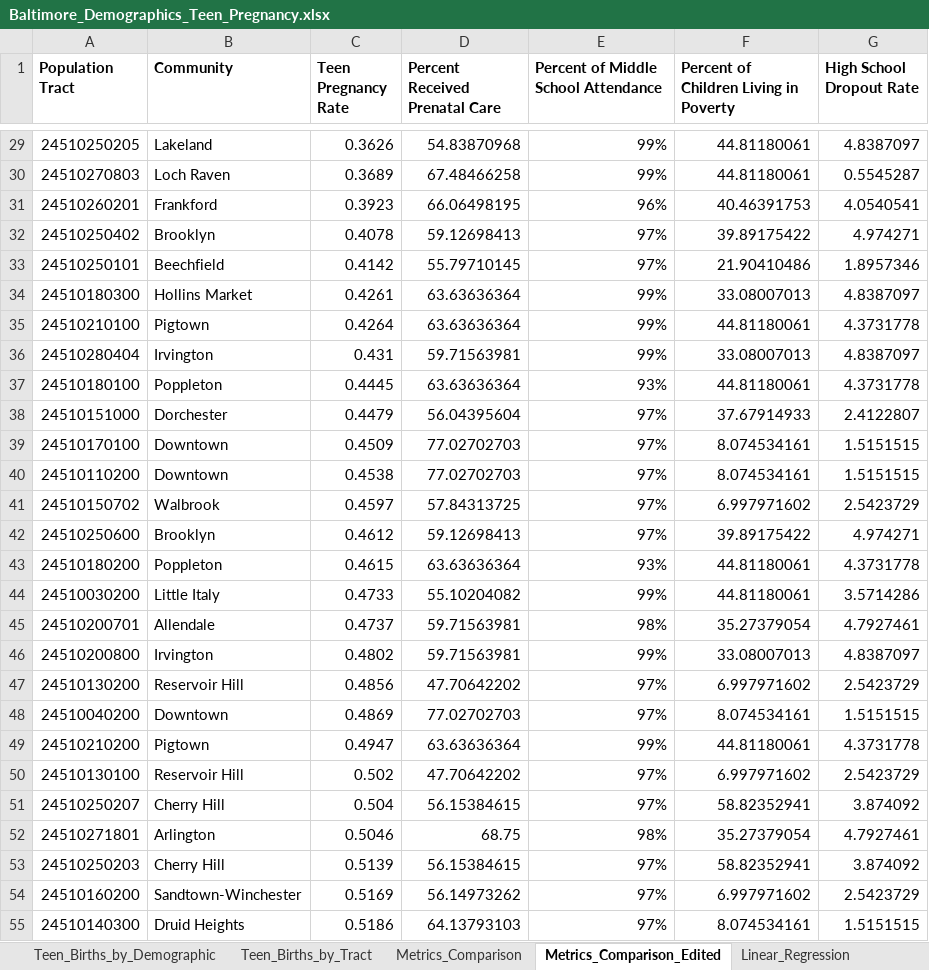
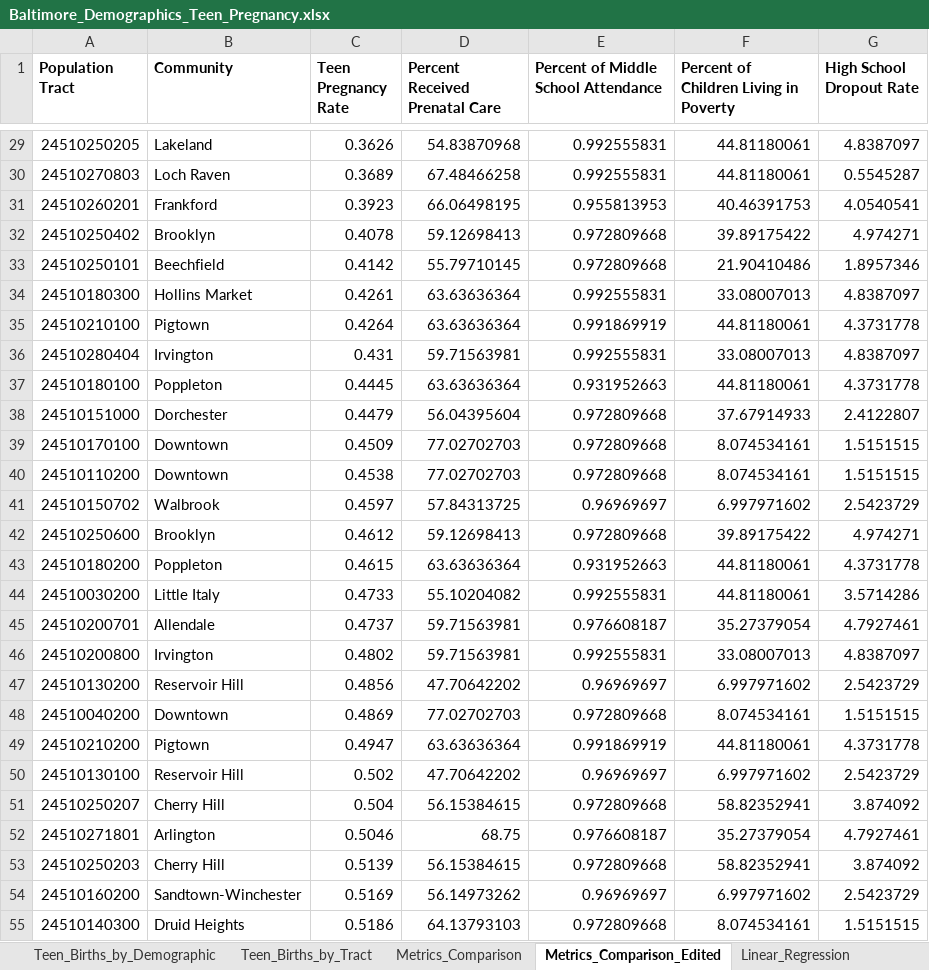
Before and after one commit to John-Frye/evaluating_teen_pregnancy_policy_in_baltimore, an Excel workbook: Baltimore_Demographics_Teen_Pregnancy.xlsx, sheet Metrics_Comparison_Edited, drawn as a sheet; only a part is shown, gaps mark what is left out; values as stored, in another font and other column widths than the file's, no borders; the diff covers the shown part only; the diff names each change by its address in the sheet, - before the commit and + after, or states it on an @@ line.

```diff
--- a/Baltimore_Demographics_Teen_Pregnancy.xlsx (sheet Metrics_Comparison_Edited)
+++ b/Baltimore_Demographics_Teen_Pregnancy.xlsx (sheet Metrics_Comparison_Edited)
-E29:E30: 99%
+E29:E30: 0.992555831
-E31: 96%
+E31: 0.955813953
-E32:E33: 97%
+E32:E33: 0.972809668
-E34: 99%
+E34: 0.992555831
-E35: 99%
+E35: 0.991869919
-E36: 99%
+E36: 0.992555831
-E37: 93%
+E37: 0.931952663
-E38:E40: 97%
+E38:E40: 0.972809668
-E41: 97%
+E41: 0.96969697
-E42: 97%
+E42: 0.972809668
-E43: 93%
+E43: 0.931952663
-E44: 99%
+E44: 0.992555831
-E45: 98%
+E45: 0.976608187
-E46: 99%
+E46: 0.992555831
-E47: 97%
+E47: 0.96969697
-E48: 97%
+E48: 0.972809668
-E49: 99%
+E49: 0.991869919
-E50: 97%
+E50: 0.96969697
-E51: 97%
+E51: 0.972809668
-E52: 98%
+E52: 0.976608187
-E53: 97%
+E53: 0.972809668
-E54: 97%
+E54: 0.96969697
-E55: 97%
+E55: 0.972809668
```
Also changed, not shown: 39 edited cells elsewhere in this sheet, sheet Linear_Regression, formulas that keep their value.
